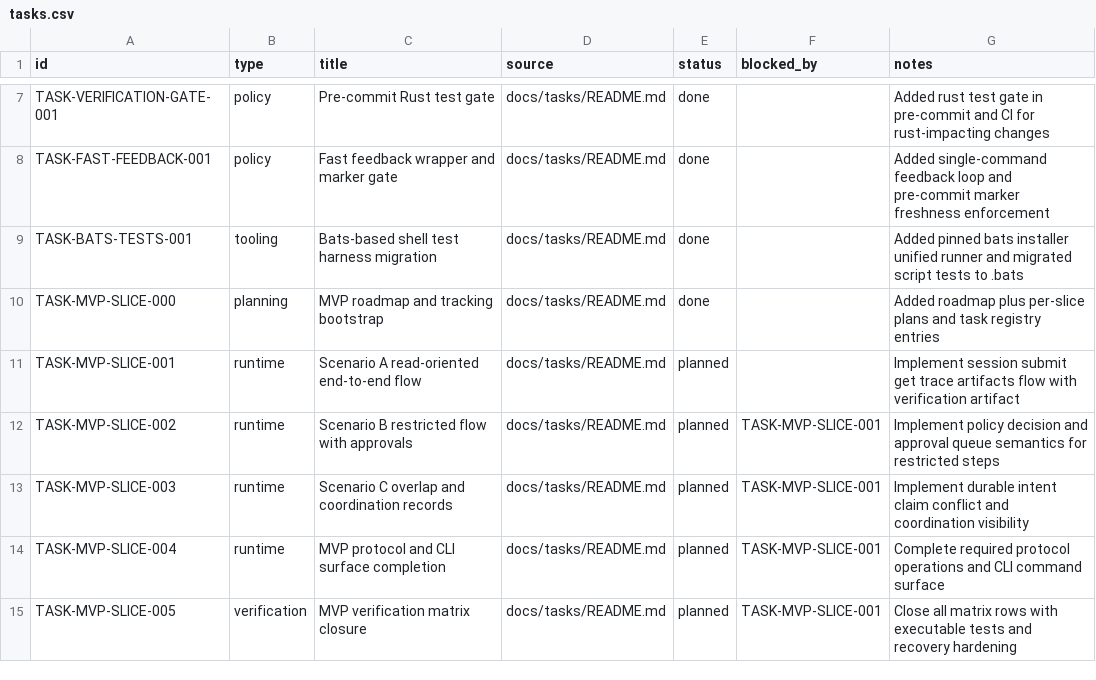
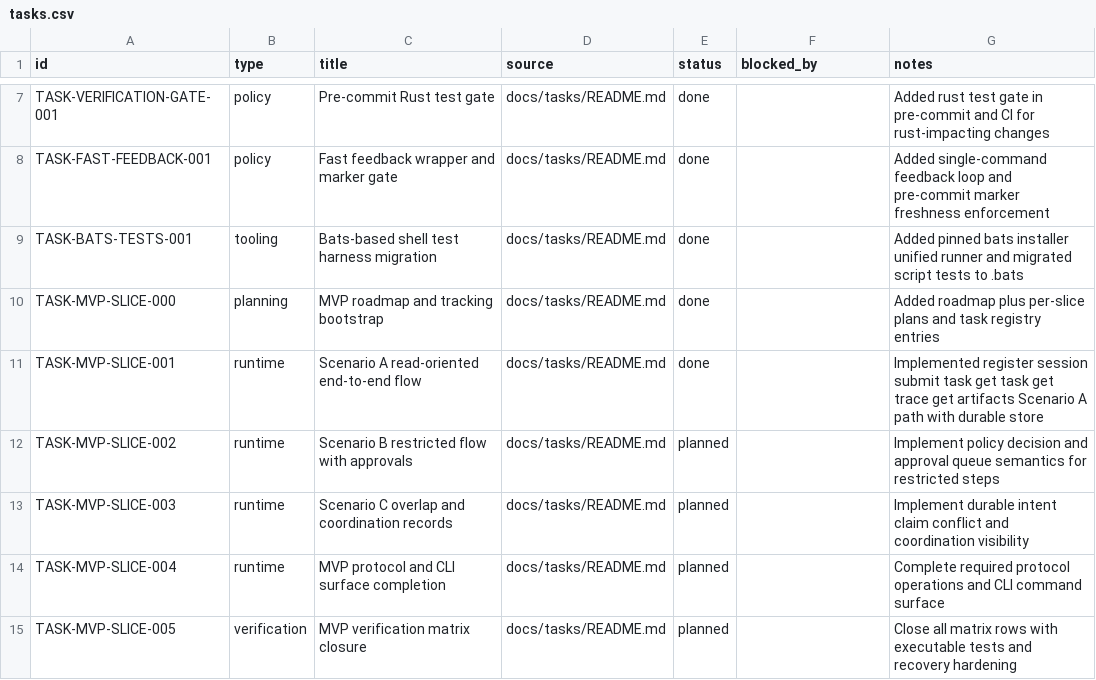
Before and after one commit to dikini/sharo, a CSV file: docs/tasks/tasks.csv, drawn as a sheet; only a part is shown, gaps mark what is left out.

Commit message:
feat(runtime): implement mvp slice 001 scenario a path

```diff
--- a/docs/tasks/tasks.csv
+++ b/docs/tasks/tasks.csv
@@ -10,6 +10,6 @@ TASK-BATS-TESTS-001,tooling,Bats-based shell test harness migration,docs/tasks/R
 TASK-MVP-SLICE-000,planning,MVP roadmap and tracking bootstrap,docs/tasks/README.md,done,,Added roadmap plus per-slice plans and task registry entries
-TASK-MVP-SLICE-001,runtime,Scenario A read-oriented end-to-end flow,docs/tasks/README.md,planned,,Implement session submit get trace artifacts flow with verification artifact
-TASK-MVP-SLICE-002,runtime,Scenario B restricted flow with approvals,docs/tasks/README.md,planned,TASK-MVP-SLICE-001,Implement policy decision and approval queue semantics for restricted steps
-TASK-MVP-SLICE-003,runtime,Scenario C overlap and coordination records,docs/tasks/README.md,planned,TASK-MVP-SLICE-001,Implement durable intent claim conflict and coordination visibility
-TASK-MVP-SLICE-004,runtime,MVP protocol and CLI surface completion,docs/tasks/README.md,planned,TASK-MVP-SLICE-001,Complete required protocol operations and CLI command surface
-TASK-MVP-SLICE-005,verification,MVP verification matrix closure,docs/tasks/README.md,planned,TASK-MVP-SLICE-001,Close all matrix rows with executable tests and recovery hardening
+TASK-MVP-SLICE-001,runtime,Scenario A read-oriented end-to-end flow,docs/tasks/README.md,done,,Implemented register session submit task get task get trace get artifacts Scenario A path with durable store
+TASK-MVP-SLICE-002,runtime,Scenario B restricted flow with approvals,docs/tasks/README.md,planned,,Implement policy decision and approval queue semantics for restricted steps
+TASK-MVP-SLICE-003,runtime,Scenario C overlap and coordination records,docs/tasks/README.md,planned,,Implement durable intent claim conflict and coordination visibility
+TASK-MVP-SLICE-004,runtime,MVP protocol and CLI surface completion,docs/tasks/README.md,planned,,Complete required protocol operations and CLI command surface
+TASK-MVP-SLICE-005,verification,MVP verification matrix closure,docs/tasks/README.md,planned,,Close all matrix rows with executable tests and recovery hardening
```
Also changed, not shown: 11 other files.
